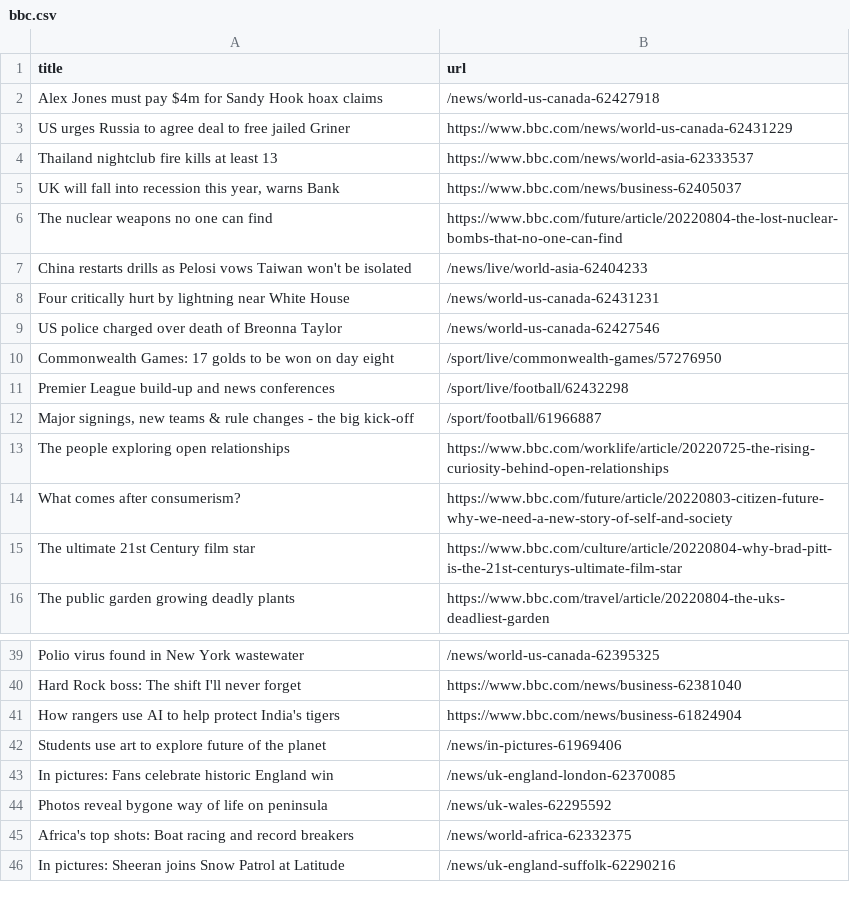
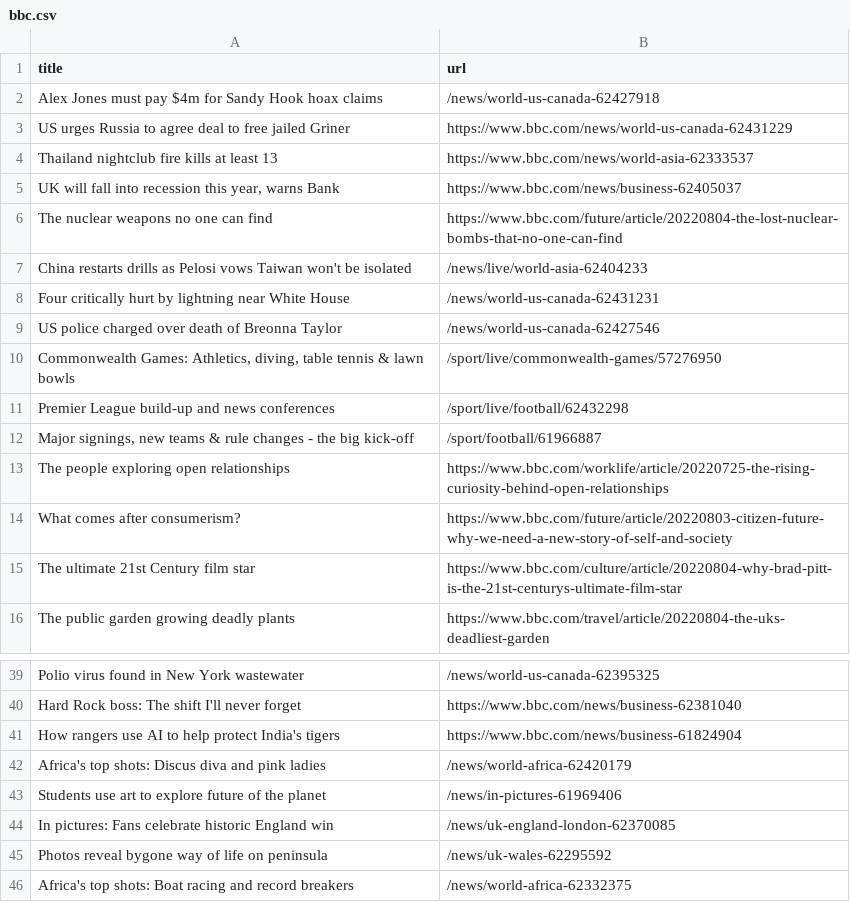
Before and after one commit to gabrielacarrasquillo/automatic-scraper-bbc, a CSV file: bbc.csv, drawn as a sheet; only a part is shown, gaps mark what is left out.

```diff
--- a/bbc.csv
+++ b/bbc.csv
@@ -9,3 +9,3 @@ Four critically hurt by lightning near White House,/news/world-us-canada-6243123
 US police charged over death of Breonna Taylor,/news/world-us-canada-62427546
-Commonwealth Games: 17 golds to be won on day eight,/sport/live/commonwealth-games/57276950
+"Commonwealth Games: Athletics, diving, table tennis & lawn bowls",/sport/live/commonwealth-games/57276950
 Premier League build-up and news conferences,/sport/live/football/62432298
@@ -41,2 +41,3 @@ Hard Rock boss: The shift I'll never forget,https://www.bbc.com/news/business-62
 How rangers use AI to help protect India's tigers,https://www.bbc.com/news/business-61824904
+Africa's top shots: Discus diva and pink ladies,/news/world-africa-62420179
 Students use art to explore future of the planet,/news/in-pictures-61969406
@@ -45,2 +46 @@ Photos reveal bygone way of life on peninsula,/news/uk-wales-62295592
 Africa's top shots: Boat racing and record breakers,/news/world-africa-62332375
-In pictures: Sheeran joins Snow Patrol at Latitude,/news/uk-england-suffolk-62290216
```
